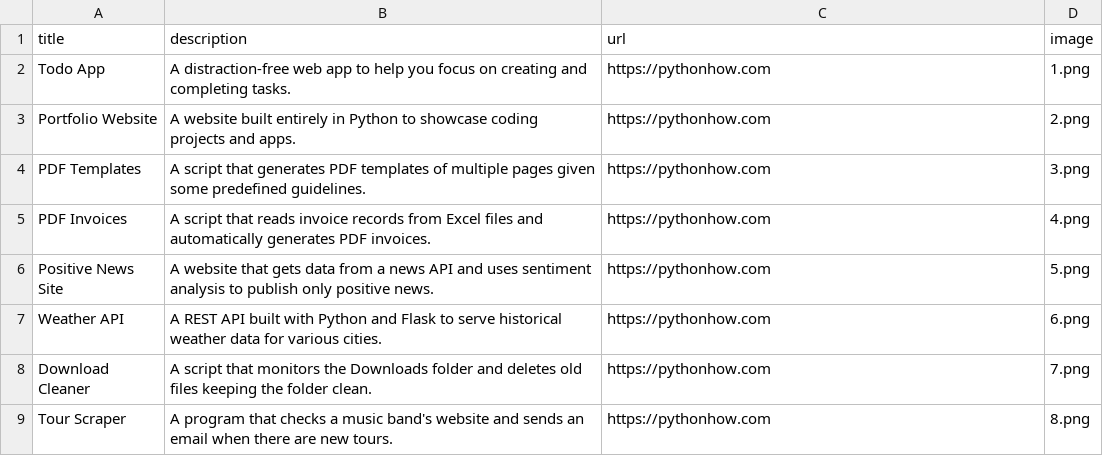
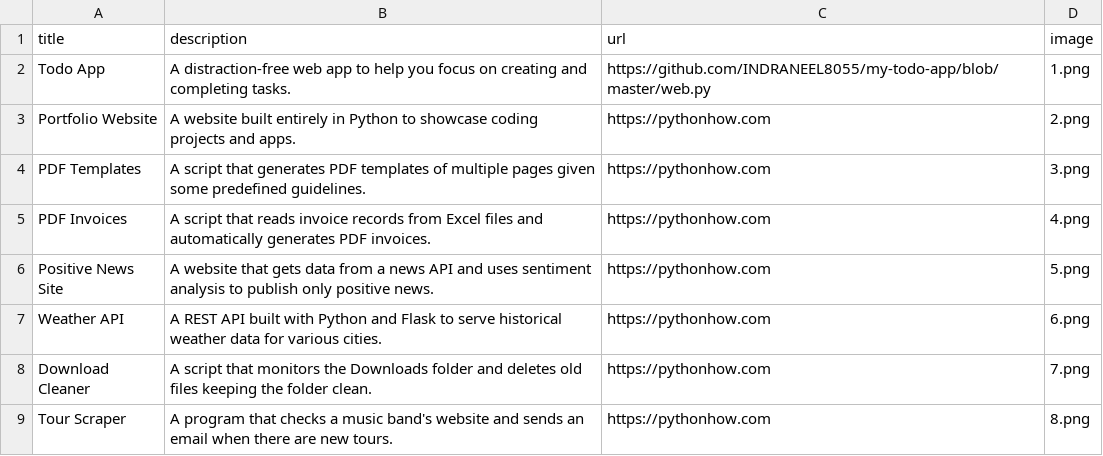
Before and after one commit to INDRANEEL8055/My-Projects, a CSV file: app2-portfolio/data.csv, drawn as a sheet; only a part is shown.

Commit message:
I added description, images and links and also added a empty coloumn inbetween and gave them size to make website look better

```diff
--- a/app2-portfolio/data.csv
+++ b/app2-portfolio/data.csv
@@ -1,3 +1,3 @@
 title;description;url;image
-Todo App;A distraction-free web app to help you focus on creating and completing tasks.;https://pythonhow.com;1.png
+Todo App;A distraction-free web app to help you focus on creating and completing tasks.;https://github.com/INDRANEEL8055/my-todo-app/blob/master/web.py;1.png
 Portfolio Website;A website built entirely in Python to showcase coding projects and apps.;https://pythonhow.com;2.png
```
Also changed, not shown: 1 other file.
